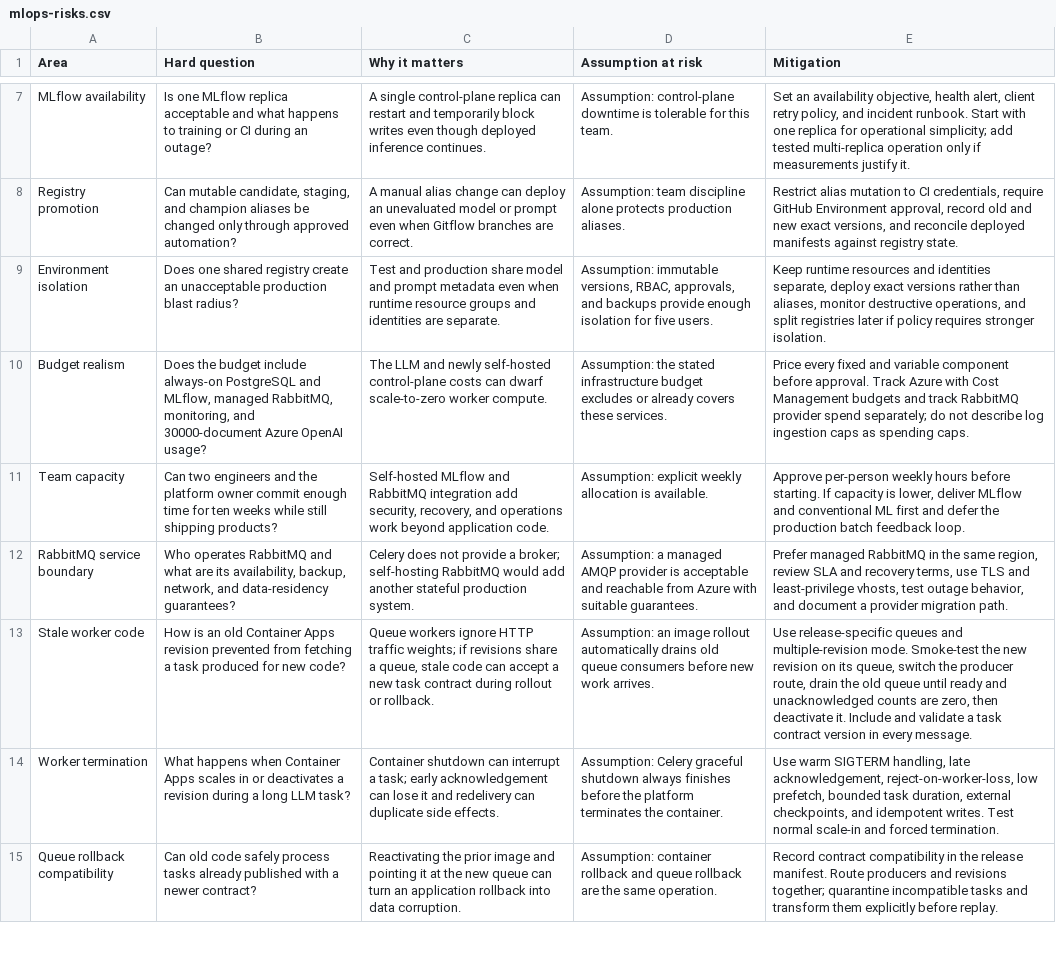
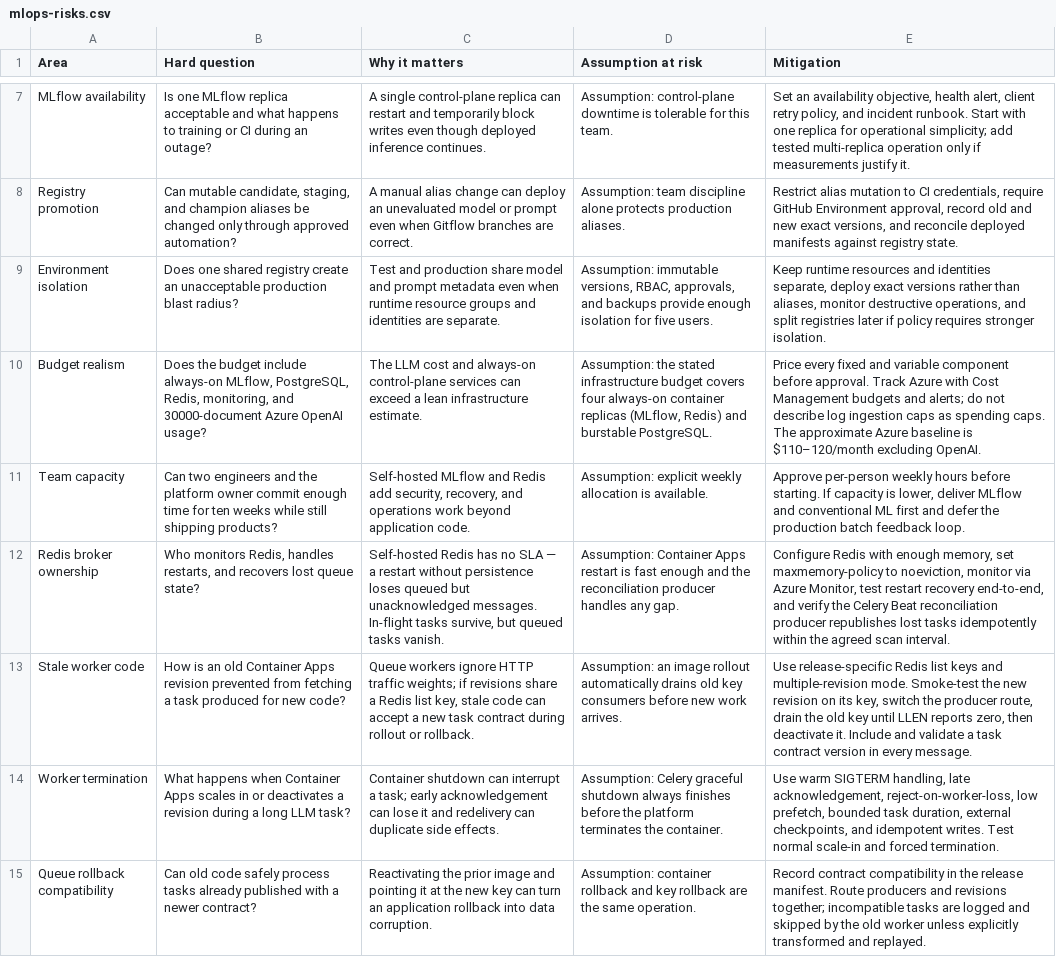
Before and after one commit to particle1331/watchtower, a CSV file: projects/ml-platform/mlops-risks.csv, drawn as a sheet; only a part is shown, gaps mark what is left out; removed rows and columns are numbered as before the commit, all else as after; the diff covers the shown part only; the diff names each change by its address in the sheet, - before the commit and + after, or states it on an @@ line.

```diff
--- a/projects/ml-platform/mlops-risks.csv
+++ b/projects/ml-platform/mlops-risks.csv
-B10 (Hard question): …include always-on PostgreSQL and MLflow, managed RabbitMQ, monitoring, and…
+B10 (Hard question): …include always-on MLflow, PostgreSQL, Redis, monitoring, and…
-C10 (Why it matters): The LLM and newly self-hosted control-plane costs can dwarf scale-to-zero worker compute.
+C10 (Why it matters): The LLM cost and always-on control-plane services can exceed a lean infrastructure estimate.
-D10 (Assumption at risk): …infrastructure budget excludes or already covers these services.
+D10 (Assumption at risk): …infrastructure budget covers four always-on container replicas (MLflow, Redis) and burstable PostgreSQL.
-E10 (Mitigation): …budgets and track RabbitMQ provider spend separately; do not describe log ingestion caps as spending caps.
+E10 (Mitigation): …budgets and alerts; do not describe log ingestion caps as spending caps. The approximate Azure baseline is $110–120/month excluding OpenAI.
-C11 (Why it matters): …MLflow and RabbitMQ integration add security,…
+C11 (Why it matters): …MLflow and Redis add security,…
-row 12: RabbitMQ service boundary | Who operates RabbitMQ and what are its availability, backup, network, and data-residency guarantees? | Celery does not provide a broker; self-hosting RabbitMQ would add another stateful production system. | Assumption: a managed AMQP provider is acceptable and reachable from Azure with suitable guarantees. | Prefer managed RabbitMQ in the same region, review SLA and recovery terms, use TLS and least-privilege vhosts, test outage behavior, and document a provider migration path.
+row 12: Redis broker ownership | Who monitors Redis, handles restarts, and recovers lost queue state? | Self-hosted Redis has no SLA — a restart without persistence loses queued but unacknowledged messages. In-flight tasks survive, but queued tasks vanish. | Assumption: Container Apps restart is fast enough and the reconciliation producer handles any gap. | Configure Redis with enough memory, set maxmemory-policy to noeviction, monitor via Azure Monitor, test restart recovery end-to-end, and verify the Celery Beat reconciliation producer republishes lost tasks idempotently within the agreed scan interval.
-C13 (Why it matters): …share a queue, stale code…
+C13 (Why it matters): …share a Redis list key, stale code…
-D13 (Assumption at risk): …drains old queue consumers before…
+D13 (Assumption at risk): …drains old key consumers before…
-E13 (Mitigation): Use release-specific queues and multiple-revision mode. Smoke-test the new revision on its queue, switch the producer route, drain the old queue until ready and unacknowledged counts are zero, then…
+E13 (Mitigation): Use release-specific Redis list keys and multiple-revision mode. Smoke-test the new revision on its key, switch the producer route, drain the old key until LLEN reports zero, then…
-C15 (Why it matters): …the new queue can turn…
+C15 (Why it matters): …the new key can turn…
-D15 (Assumption at risk): …rollback and queue rollback are…
+D15 (Assumption at risk): …rollback and key rollback are…
-E15 (Mitigation): …revisions together; quarantine incompatible tasks and transform them explicitly before replay.
+E15 (Mitigation): …revisions together; incompatible tasks are logged and skipped by the old worker unless explicitly transformed and replayed.
```
Also changed, not shown: 11 edited cells elsewhere in this file, projects/ml-platform/mlops-delivery-plan.csv, projects/ml-platform/mlops-proposal.csv, 2 other files.
